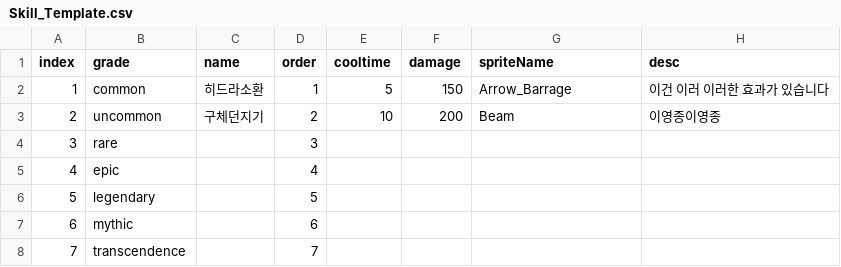
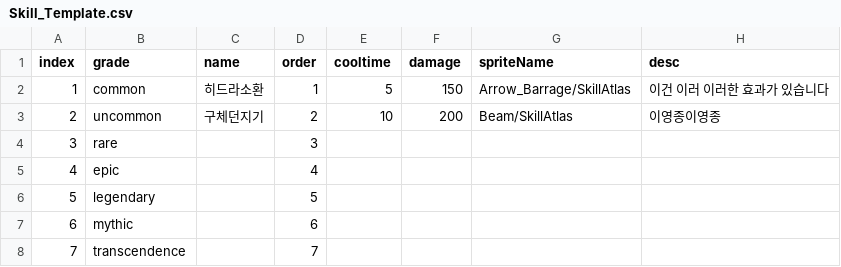
Before and after one commit to gcjung/project_ss, a CSV file: Assets/Resources/data/Skill_Template.csv, drawn as a sheet.

```diff
--- a/Assets/Resources/data/Skill_Template.csv
+++ b/Assets/Resources/data/Skill_Template.csv
@@ -1,4 +1,4 @@
 index,grade,name,order,cooltime,damage,spriteName,desc
-1,common,히드라소환,1,5,150,Arrow_Barrage,이건 이러 이러한 효과가 있습니다
-2,uncommon,구체던지기,2,10,200,Beam,이영종이영종
+1,common,히드라소환,1,5,150,Arrow_Barrage/SkillAtlas,이건 이러 이러한 효과가 있습니다
+2,uncommon,구체던지기,2,10,200,Beam/SkillAtlas,이영종이영종
 3,rare,,3,,,,
```
Also changed, not shown: 12 other files.
